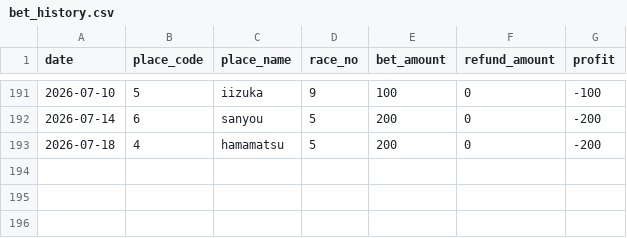
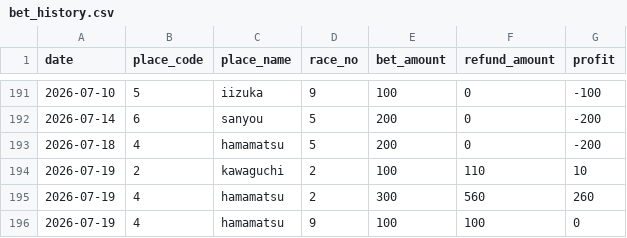
Before and after one commit to Tower2007/auto-racing-ai, a CSV file: data/bet_history.csv, drawn as a sheet; only a part is shown, gaps mark what is left out; the diff names each change by its address in the sheet, - before the commit and + after, or states it on an @@ line.

```diff
--- a/data/bet_history.csv
+++ b/data/bet_history.csv
+row 194: 2026-07-19 | 2 | kawaguchi | 2 | 100 | 110 | 10
+row 195: 2026-07-19 | 4 | hamamatsu | 2 | 300 | 560 | 260
+row 196: 2026-07-19 | 4 | hamamatsu | 9 | 100 | 100 | 0
```
Also changed, not shown: data/bet_history_detail.csv.
